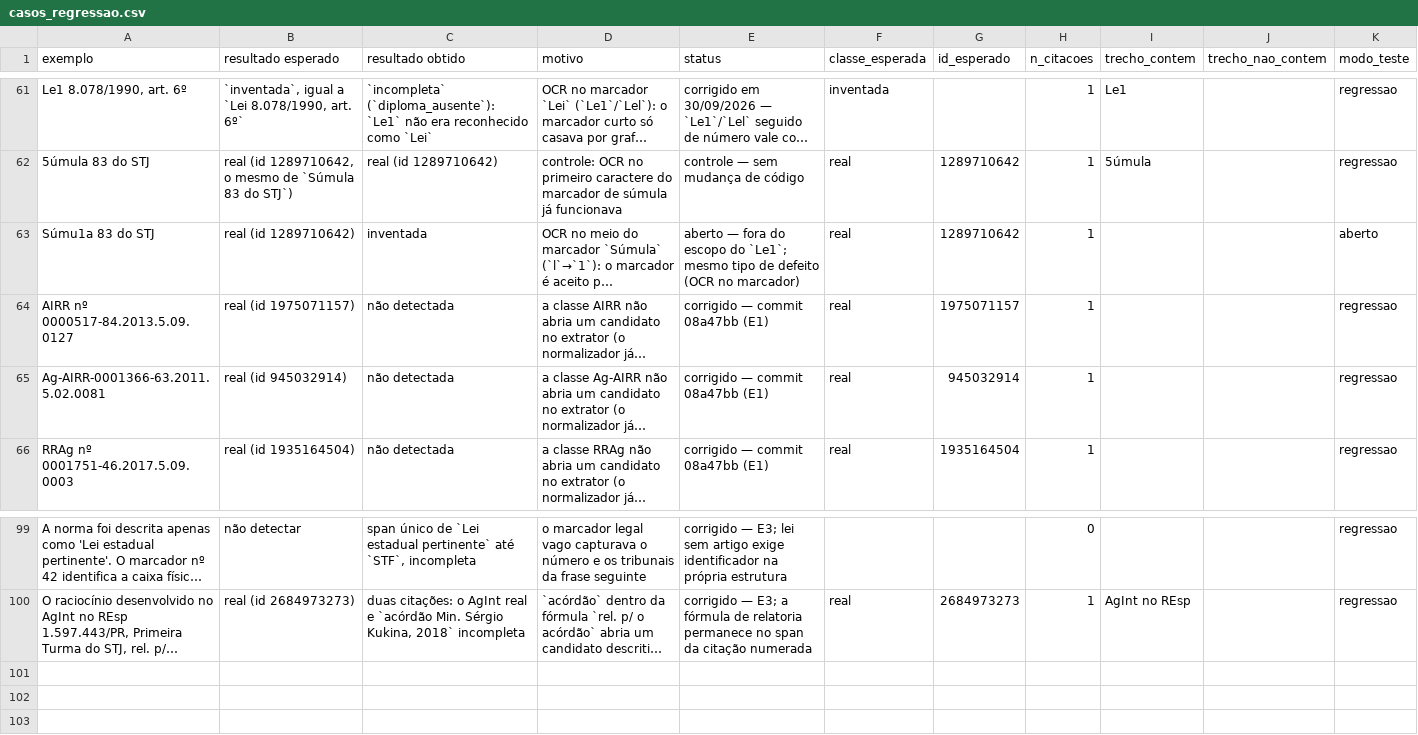
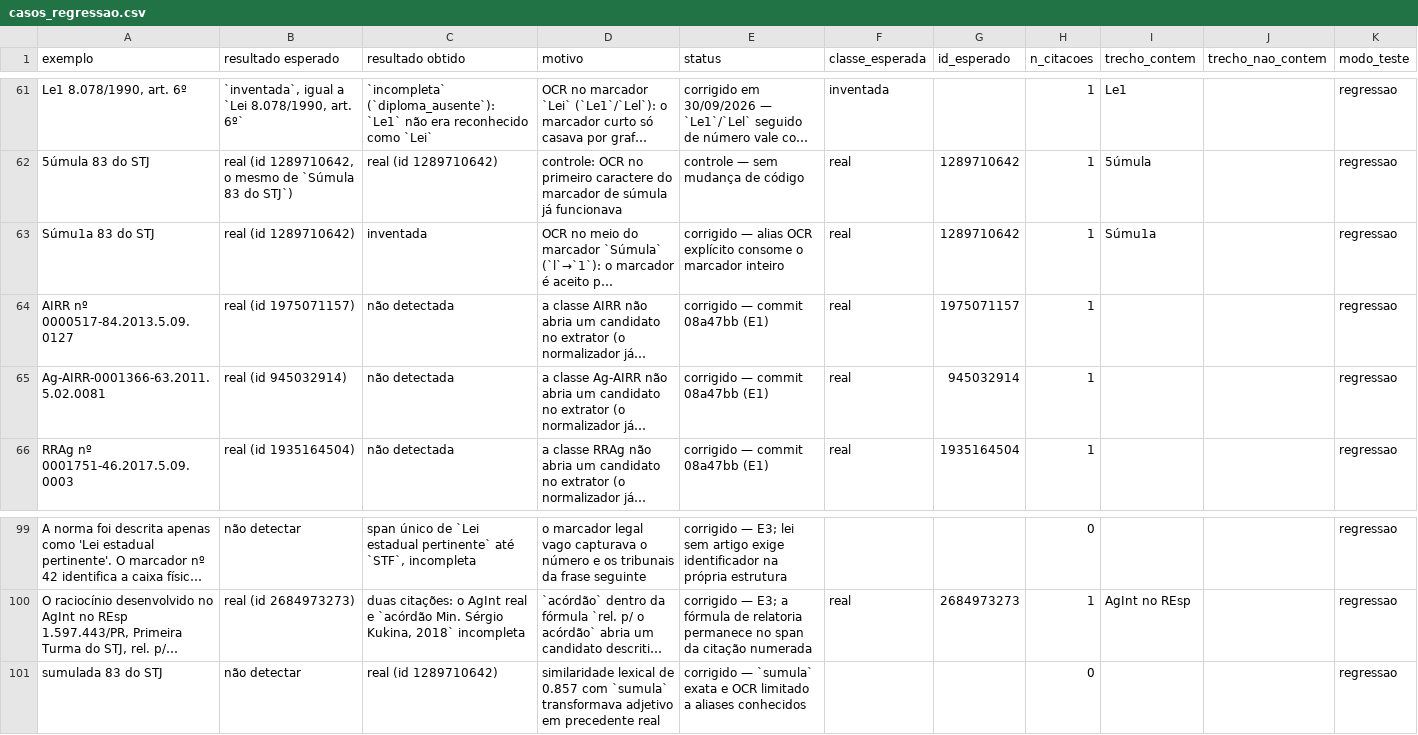
Before and after one commit to camila-cg/bracis-2026-challenge, a CSV file: analise/casos_regressao.csv, drawn as a sheet; only a part is shown, gaps mark what is left out; long unchanged cells end in …; the diff names each change by its address in the sheet, - before the commit and + after, or states it on an @@ line.

Commit message:
Restringe fuzzy de Súmula a aliases OCR Ex.: sumulada 83 do STJ não vira mais um precedente real.

```diff
--- a/analise/casos_regressao.csv
+++ b/analise/casos_regressao.csv
-E63 (status): aberto — fora do escopo do `Le1`; mesmo tipo de defeito (OCR no marcador)
+E63 (status): corrigido — alias OCR explícito consome o marcador inteiro
-I63 (trecho_contem): (empty)
+I63 (trecho_contem): Súmu1a
-K63 (modo_teste): aberto
+K63 (modo_teste): regressao
+row 101: sumulada 83 do STJ | não detectar | real (id 1289710642) | similaridade lexical de 0.857 com `sumula` transformava adjetivo em precedente real | corrigido — `sumula` exata e OCR limitado a aliases conhecidos |  |  | 0 |  |  | regressao
```
Also changed, not shown: 4 other files.
